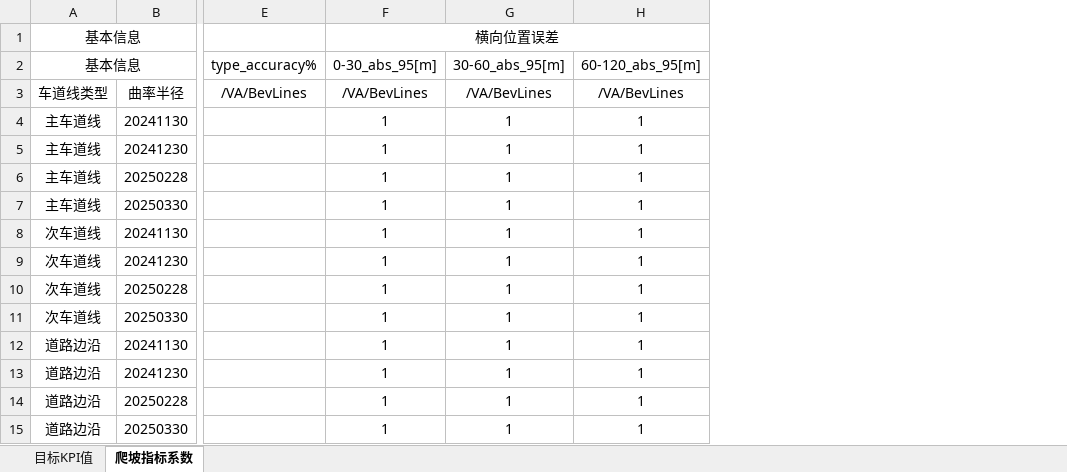
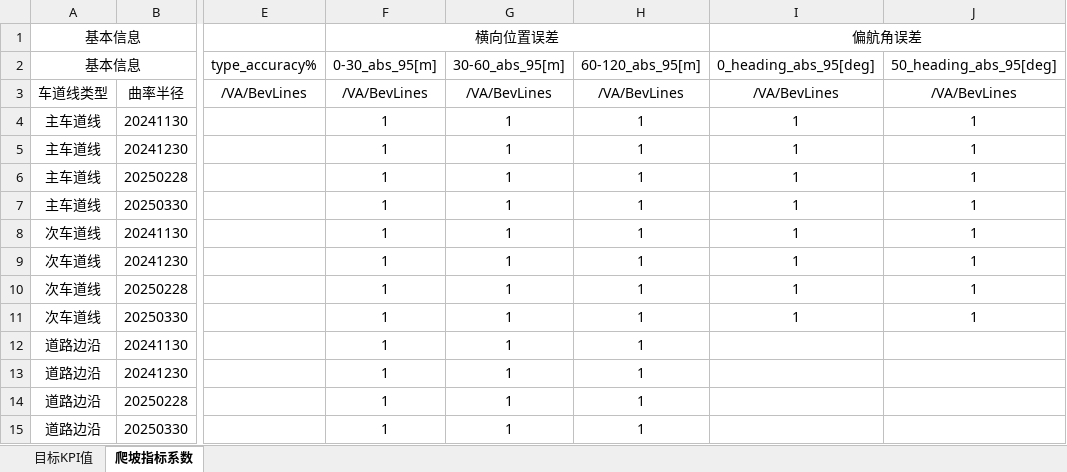
Before and after one commit to tianxinbyj/Replay-Autotest-at-Home, an Excel workbook: Docs/Resources/LinesKpi.xlsx, sheet 爬坡指标系数, drawn as a sheet; only a part is shown, gaps mark what is left out; values as stored, in another font and other column widths than the file's, no borders; the diff names each change by its address in the sheet, - before the commit and + after, or states it on an @@ line.

```diff
--- a/Docs/Resources/LinesKpi.xlsx (sheet 爬坡指标系数)
+++ b/Docs/Resources/LinesKpi.xlsx (sheet 爬坡指标系数)
+column I (0_heading_abs_95[deg]), row 1: 偏航角误差; rows 3-11: /VA/BevLines | 1 | 1 | 1 | 1 | 1 | 1 | 1 | 1
+column J (50_heading_abs_95[deg]), rows 3-11: /VA/BevLines | 1 | 1 | 1 | 1 | 1 | 1 | 1 | 1
```
Also changed, not shown: sheet 目标KPI值, Docs/Resources/ObstaclesKpi.xlsx, 5 other files.
